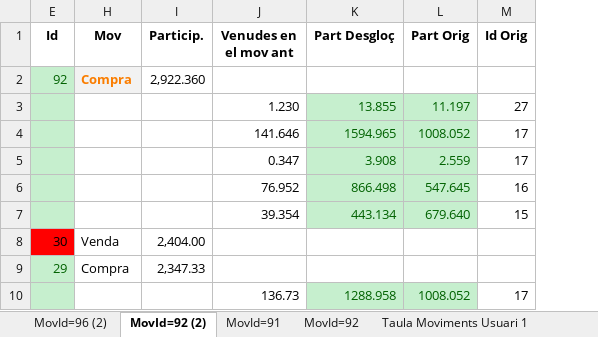
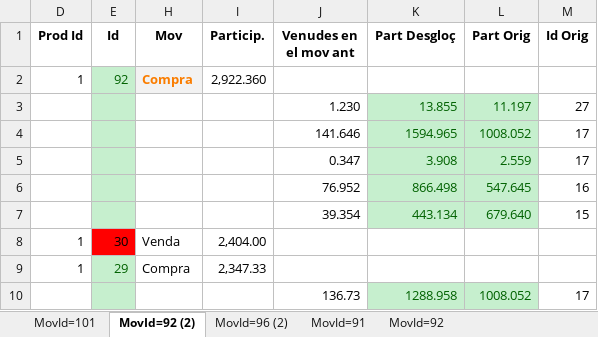
Before and after one commit to naoj61/InversionsV2.1, an Excel workbook: Docs/CompresOriginals.xlsx, sheet MovId=92 (2), drawn as a sheet; only a part is shown; values as stored, in another font and other column widths than the file's, no borders; the diff names each change by its address in the sheet, - before the commit and + after, or states it on an @@ line.

```diff
--- a/Docs/CompresOriginals.xlsx (sheet MovId=92 (2))
+++ b/Docs/CompresOriginals.xlsx (sheet MovId=92 (2))
+sheet tab: MovId=101
@@ sheet tab order changed: MovId=101 | MovId=92 (2) | MovId=96 (2) | MovId=91 | MovId=92 @@
@@ column D (Prod Id) unhidden, rows 2-9: 1 |  |  |  |  |  | 1 | 1 @@
```
Also changed, not shown: sheet Taula Moviments Usuari 1, formulas that keep their value, hidden cells, 4 other files.
